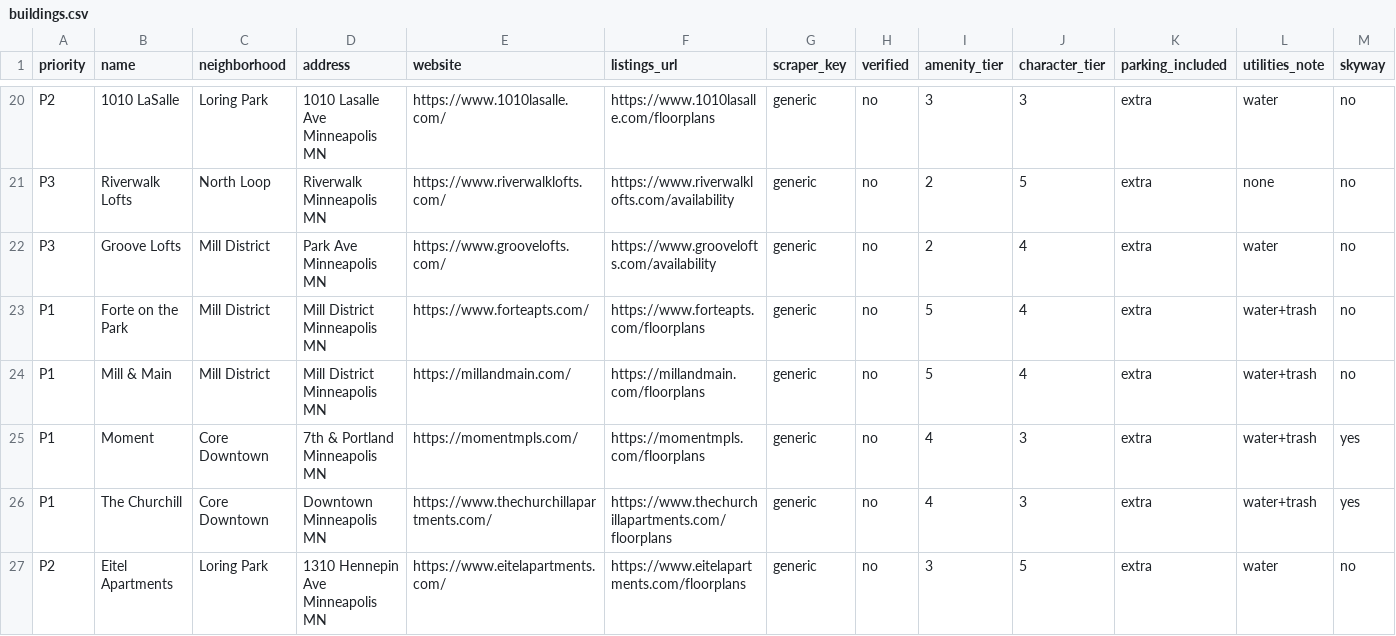
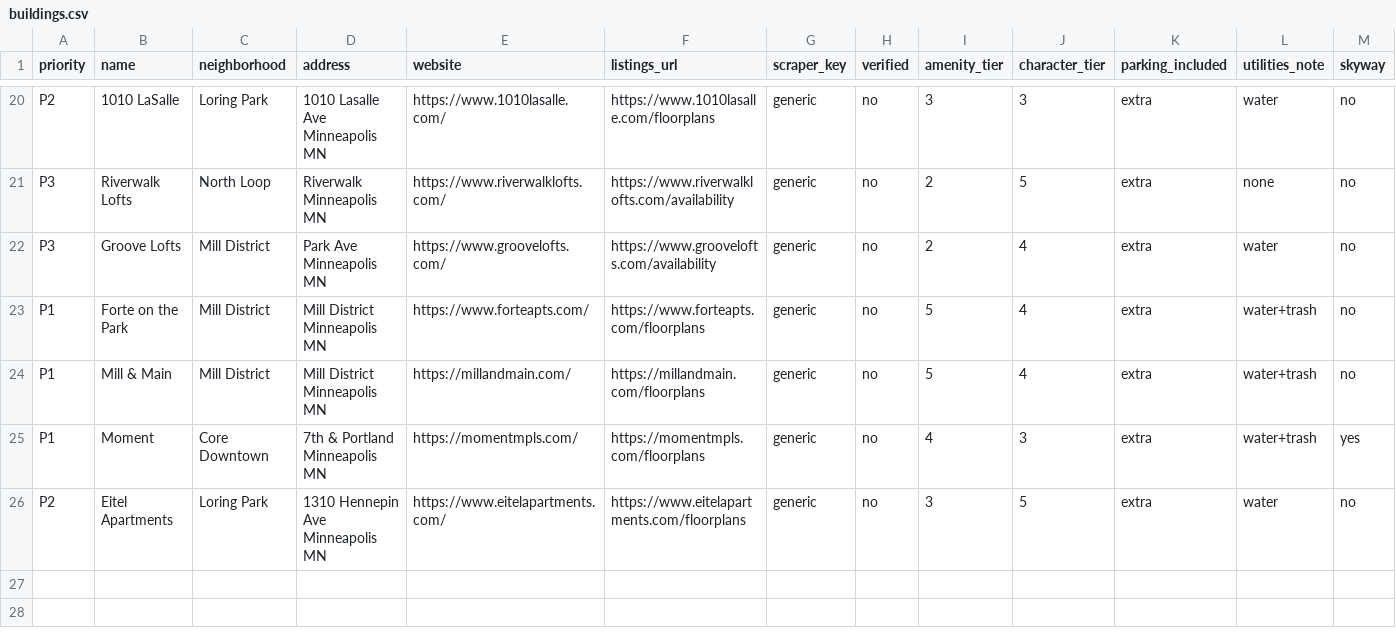
Before and after one commit to jfunk9/apartment-scrubber, a CSV file: buildings.csv, drawn as a sheet; only a part is shown, gaps mark what is left out; rows hold the shown columns only; the diff names each change by its address in the sheet, - before the commit and + after, or states it on an @@ line.

Commit message:
remove Churchill; switch Playwright to domcontentloaded for slow sites

```diff
--- a/buildings.csv
+++ b/buildings.csv
-row 26: P1 | The Churchill | Core Downtown | Downtown Minneapolis MN | https://www.thechurchillapartments.com/ | https://www.thechurchillapartments.com/floorplans | generic | no | 4 | 3 | extra | water+trash | yes
```
Also changed, not shown: 1 other file.
